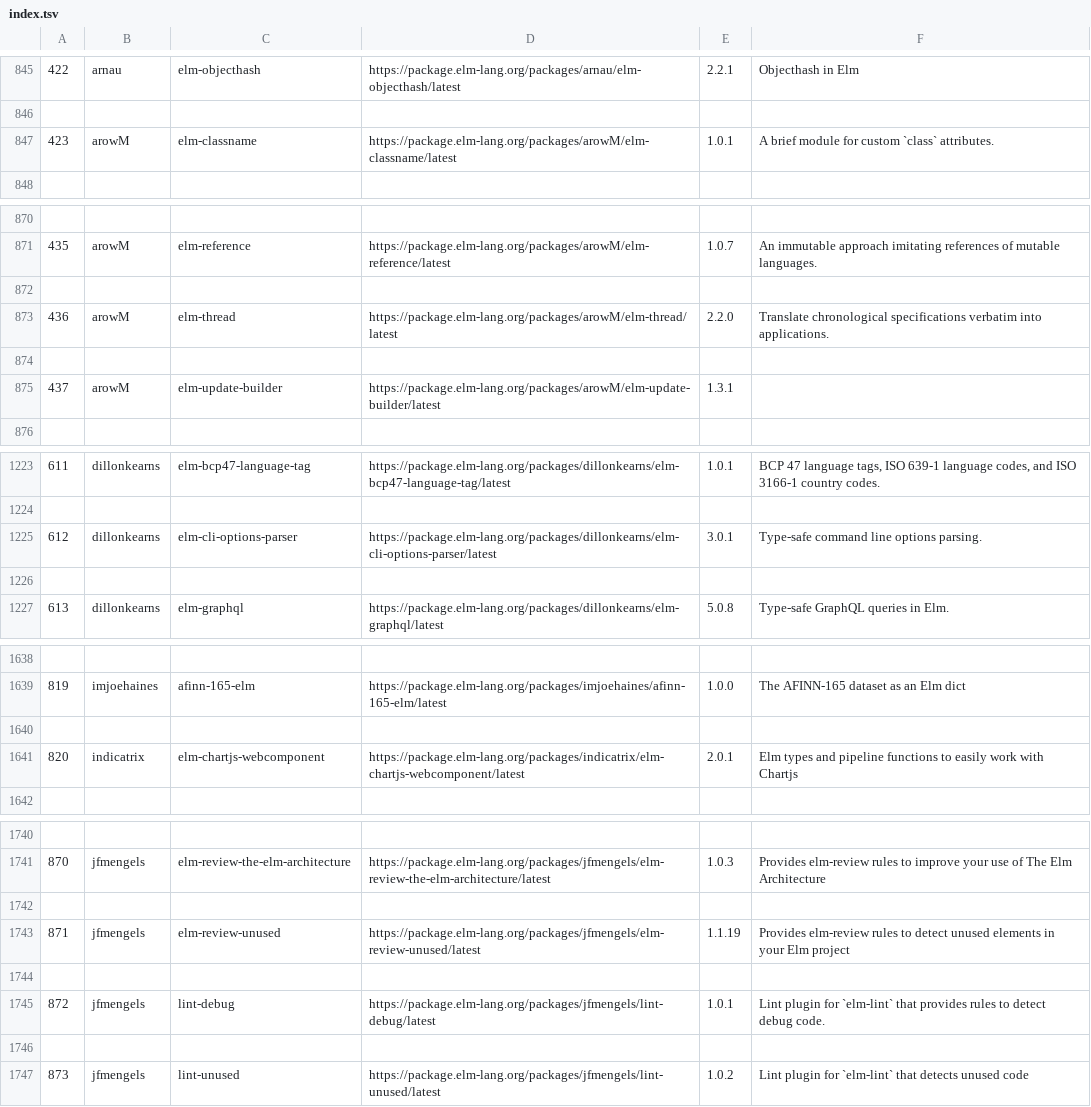
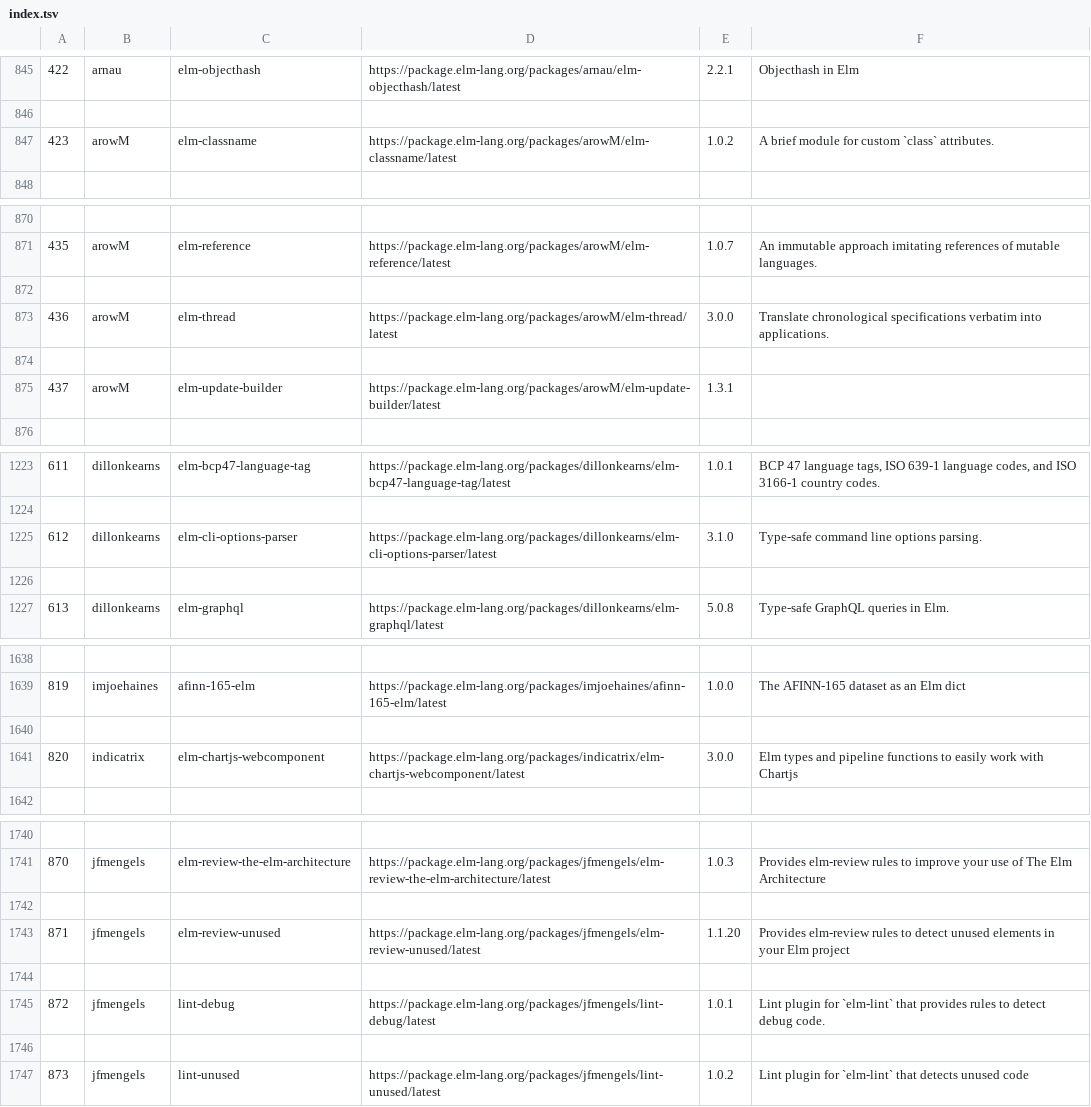
Before and after one commit to tkuriyama/elm-package-search, a TSV file: python-indexer/package_data/index.tsv, drawn as a sheet; only a part is shown, gaps mark what is left out; the diff covers the shown part only.

```diff
--- a/python-indexer/package_data/index.tsv
+++ b/python-indexer/package_data/index.tsv
@@ -846,3 +846,3 @@
 
-423	arowM	elm-classname	https://package.elm-lang.org/packages/arowM/elm-classname/latest	1.0.1	A brief module for custom `class` attributes.
+423	arowM	elm-classname	https://package.elm-lang.org/packages/arowM/elm-classname/latest	1.0.2	A brief module for custom `class` attributes.
 
@@ -872,3 +872,3 @@
 
-436	arowM	elm-thread	https://package.elm-lang.org/packages/arowM/elm-thread/latest	2.2.0	Translate chronological specifications verbatim into applications.
+436	arowM	elm-thread	https://package.elm-lang.org/packages/arowM/elm-thread/latest	3.0.0	Translate chronological specifications verbatim into applications.
 
@@ -1224,3 +1224,3 @@
 
-612	dillonkearns	elm-cli-options-parser	https://package.elm-lang.org/packages/dillonkearns/elm-cli-options-parser/latest	3.0.1	Type-safe command line options parsing.
+612	dillonkearns	elm-cli-options-parser	https://package.elm-lang.org/packages/dillonkearns/elm-cli-options-parser/latest	3.1.0	Type-safe command line options parsing.
 
@@ -1640,3 +1640,3 @@
 
-820	indicatrix	elm-chartjs-webcomponent	https://package.elm-lang.org/packages/indicatrix/elm-chartjs-webcomponent/latest	2.0.1	Elm types and pipeline functions to easily work with Chartjs
+820	indicatrix	elm-chartjs-webcomponent	https://package.elm-lang.org/packages/indicatrix/elm-chartjs-webcomponent/latest	3.0.0	Elm types and pipeline functions to easily work with Chartjs
 
@@ -1742,3 +1742,3 @@
 
-871	jfmengels	elm-review-unused	https://package.elm-lang.org/packages/jfmengels/elm-review-unused/latest	1.1.19	Provides elm-review rules to detect unused elements in your Elm project
+871	jfmengels	elm-review-unused	https://package.elm-lang.org/packages/jfmengels/elm-review-unused/latest	1.1.20	Provides elm-review rules to detect unused elements in your Elm project
 
```
Also changed, not shown: 10 added rows and 7 edited cells elsewhere in this file, 3 other files.
